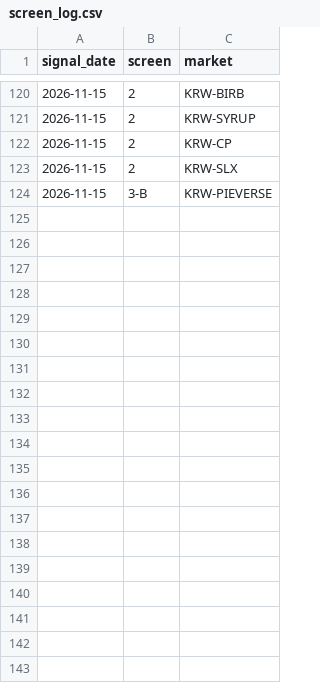
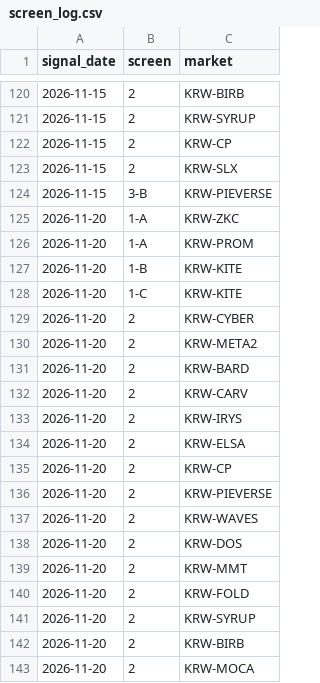
Before and after one commit to UngsTV/Repository-name-upbit-scan, a CSV file: screen_log.csv, drawn as a sheet; only a part is shown, gaps mark what is left out; the diff covers the shown part only.

```diff
--- a/screen_log.csv
+++ b/screen_log.csv
@@ -124 +124,20 @@ signal_date,screen,market
 2026-11-15,3-B,KRW-PIEVERSE
+2026-11-20,1-A,KRW-ZKC
+2026-11-20,1-A,KRW-PROM
+2026-11-20,1-B,KRW-KITE
+2026-11-20,1-C,KRW-KITE
+2026-11-20,2,KRW-CYBER
+2026-11-20,2,KRW-META2
+2026-11-20,2,KRW-BARD
+2026-11-20,2,KRW-CARV
+2026-11-20,2,KRW-IRYS
+2026-11-20,2,KRW-ELSA
+2026-11-20,2,KRW-CP
+2026-11-20,2,KRW-PIEVERSE
+2026-11-20,2,KRW-WAVES
+2026-11-20,2,KRW-DOS
+2026-11-20,2,KRW-MMT
+2026-11-20,2,KRW-FOLD
+2026-11-20,2,KRW-SYRUP
+2026-11-20,2,KRW-BIRB
+2026-11-20,2,KRW-MOCA
```
Also changed, not shown: 13 added rows elsewhere in this file, candidates_log.csv, 1 other file.
